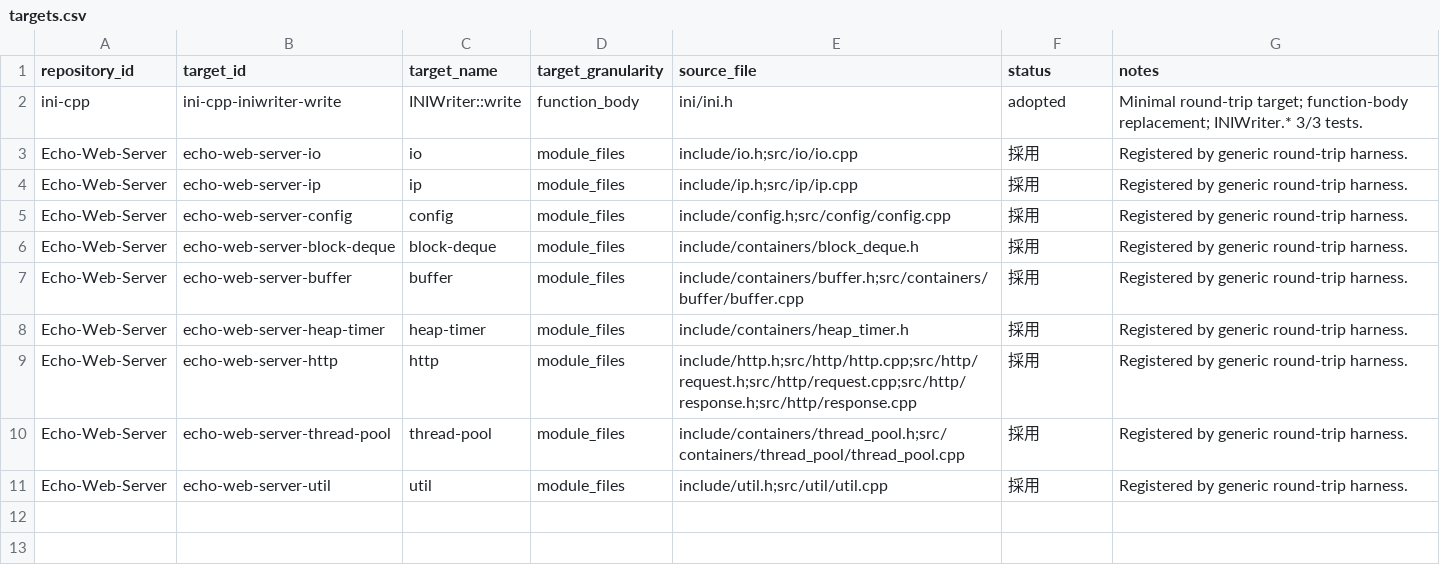
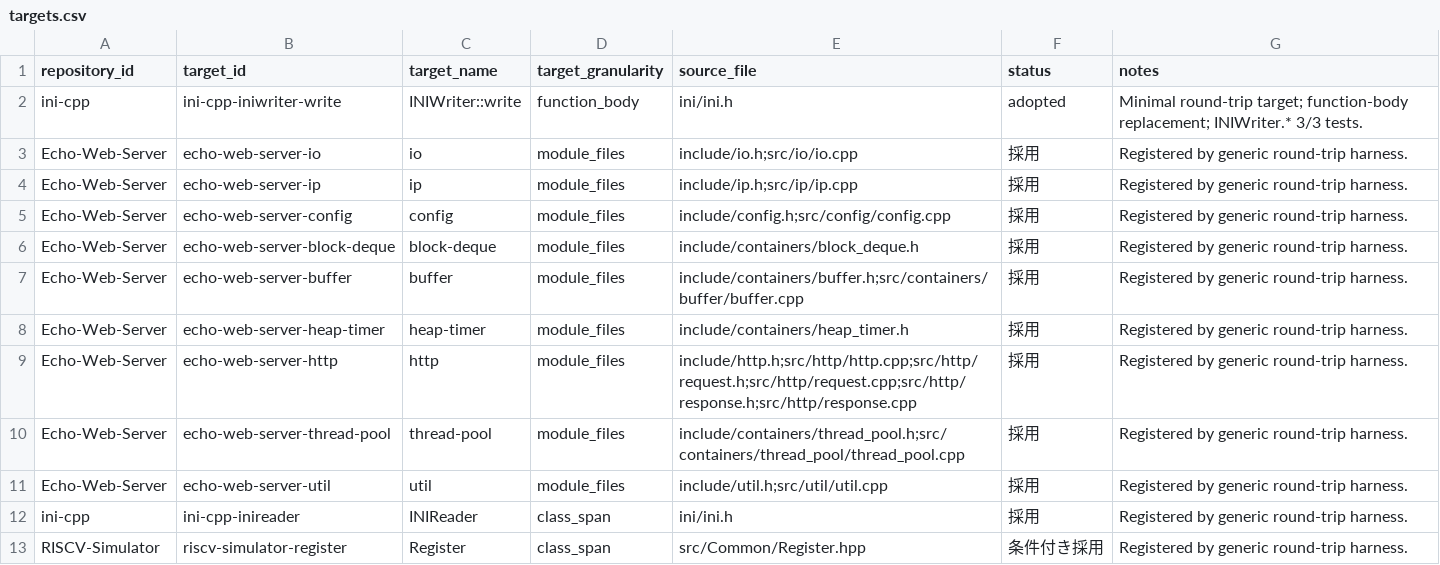
Before and after one commit to IchinaZiru/cpp-design-dataset, a CSV file: manifests/targets.csv, drawn as a sheet; the diff names each change by its address in the sheet, - before the commit and + after, or states it on an @@ line.

```diff
--- a/manifests/targets.csv
+++ b/manifests/targets.csv
+row 12: ini-cpp | ini-cpp-inireader | INIReader | class_span | ini/ini.h | 採用 | Registered by generic round-trip harness.
+row 13: RISCV-Simulator | riscv-simulator-register | Register | class_span | src/Common/Register.hpp | 条件付き採用 | Registered by generic round-trip harness.
```
Also changed, not shown: manifests/runs.csv, 29 other files.
